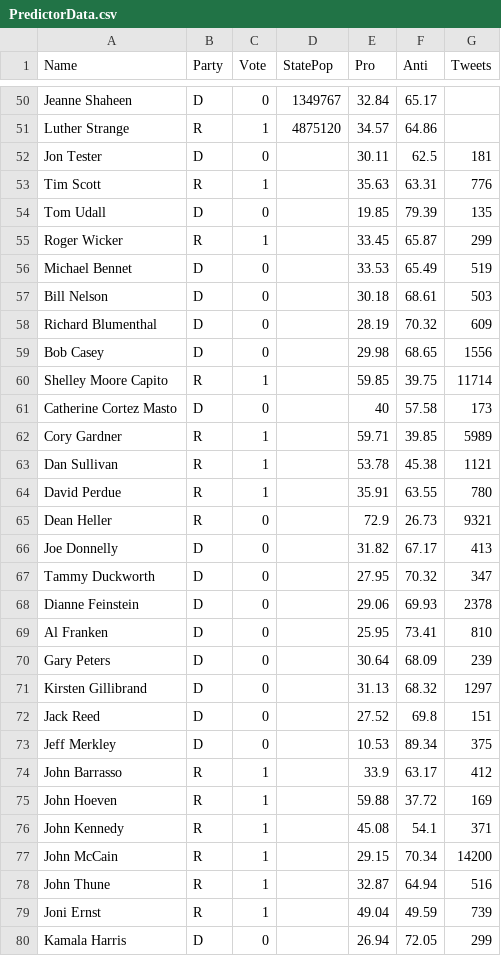
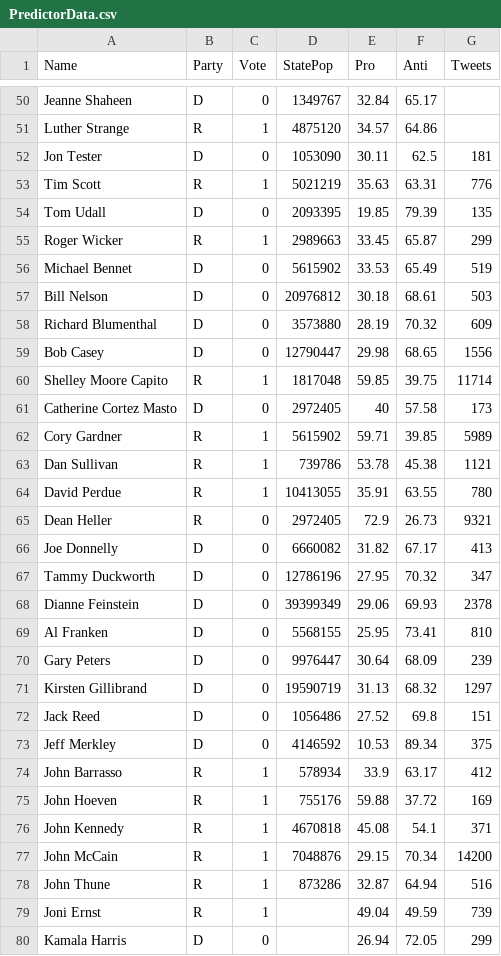
Before and after one commit to oliviaroy20/SocialSensing, a CSV file: PredictorData.csv, drawn as a sheet; only a part is shown, gaps mark what is left out.

Commit message:
up to 78 pop

```diff
--- a/PredictorData.csv
+++ b/PredictorData.csv
@@ -51,29 +51,29 @@ Jeanne Shaheen,D,0,1349767,32.84,65.17
 Luther Strange,R,1,4875120,34.57,64.86
-Jon Tester,D,0,,30.11,62.5,181
-Tim Scott,R,1,,35.63,63.31,776
-Tom Udall,D,0,,19.85,79.39,135
-Roger Wicker,R,1,,33.45,65.87,299
-Michael Bennet,D,0,,33.53,65.49,519
-Bill Nelson,D,0,,30.18,68.61,503
-Richard Blumenthal,D,0,,28.19,70.32,609
-Bob Casey,D,0,,29.98,68.65,1556
-Shelley Moore Capito,R,1,,59.85,39.75,11714
-Catherine Cortez Masto,D,0,,40,57.58,173
-Cory Gardner,R,1,,59.71,39.85,5989
-Dan Sullivan,R,1,,53.78,45.38,1121
-David Perdue,R,1,,35.91,63.55,780
-Dean Heller,R,0,,72.9,26.73,9321
-Joe Donnelly,D,0,,31.82,67.17,413
-Tammy Duckworth,D,0,,27.95,70.32,347
-Dianne Feinstein,D,0,,29.06,69.93,2378
-Al Franken,D,0,,25.95,73.41,810
-Gary Peters,D,0,,30.64,68.09,239
-Kirsten Gillibrand,D,0,,31.13,68.32,1297
-Jack Reed,D,0,,27.52,69.8,151
-Jeff Merkley,D,0,,10.53,89.34,375
-John Barrasso,R,1,,33.9,63.17,412
-John Hoeven,R,1,,59.88,37.72,169
-John Kennedy,R,1,,45.08,54.1,371
-John McCain,R,1,,29.15,70.34,14200
-John Thune,R,1,,32.87,64.94,516
+Jon Tester,D,0,1053090,30.11,62.5,181
+Tim Scott,R,1,5021219,35.63,63.31,776
+Tom Udall,D,0,2093395,19.85,79.39,135
+Roger Wicker,R,1,2989663,33.45,65.87,299
+Michael Bennet,D,0,5615902,33.53,65.49,519
+Bill Nelson,D,0,20976812,30.18,68.61,503
+Richard Blumenthal,D,0,3573880,28.19,70.32,609
+Bob Casey,D,0,12790447,29.98,68.65,1556
+Shelley Moore Capito,R,1,1817048,59.85,39.75,11714
+Catherine Cortez Masto,D,0,2972405,40,57.58,173
+Cory Gardner,R,1,5615902,59.71,39.85,5989
+Dan Sullivan,R,1,739786,53.78,45.38,1121
+David Perdue,R,1,10413055,35.91,63.55,780
+Dean Heller,R,0,2972405,72.9,26.73,9321
+Joe Donnelly,D,0,6660082,31.82,67.17,413
+Tammy Duckworth,D,0,12786196,27.95,70.32,347
+Dianne Feinstein,D,0,39399349,29.06,69.93,2378
+Al Franken,D,0,5568155,25.95,73.41,810
+Gary Peters,D,0,9976447,30.64,68.09,239
+Kirsten Gillibrand,D,0,19590719,31.13,68.32,1297
+Jack Reed,D,0,1056486,27.52,69.8,151
+Jeff Merkley,D,0,4146592,10.53,89.34,375
+John Barrasso,R,1,578934,33.9,63.17,412
+John Hoeven,R,1,755176,59.88,37.72,169
+John Kennedy,R,1,4670818,45.08,54.1,371
+John McCain,R,1,7048876,29.15,70.34,14200
+John Thune,R,1,873286,32.87,64.94,516
 Joni Ernst,R,1,,49.04,49.59,739
```
